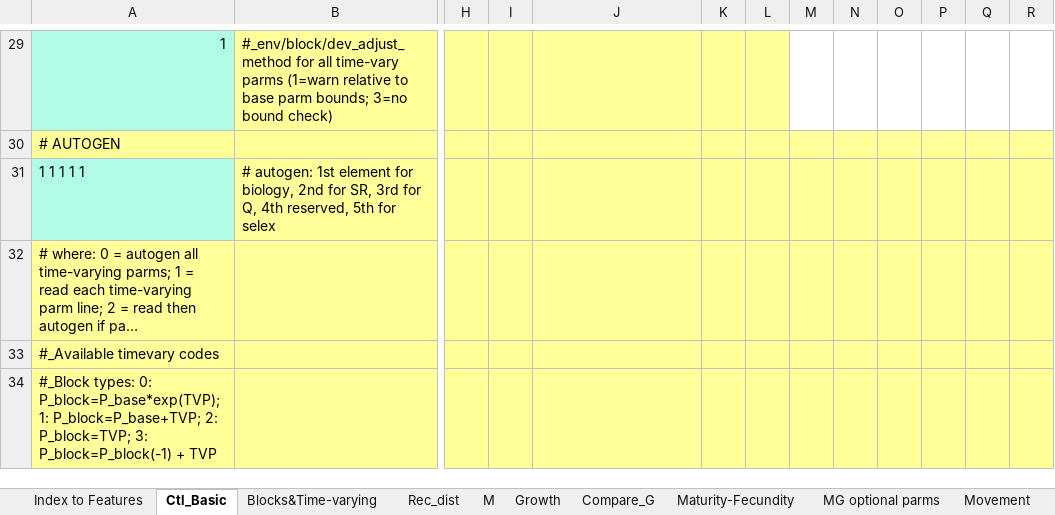
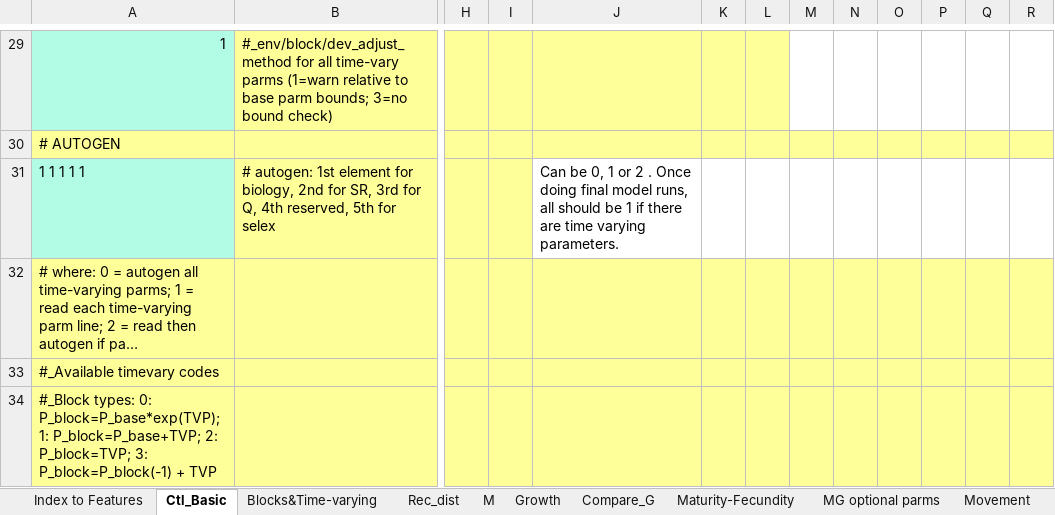
Before and after one commit to nmfs-ost/ss3-doc, an Excel workbook: Helper_Spreadsheets/SS_330_control_helper.xlsx, sheet Ctl_Basic, drawn as a sheet; only a part is shown, gaps mark what is left out; long unchanged cells end in …; values as stored, in another font and other column widths than the file's, no borders; the diff names each change by its address in the sheet, - before the commit and + after, or states it on an @@ line.

```diff
--- a/Helper_Spreadsheets/SS_330_control_helper.xlsx (sheet Ctl_Basic)
+++ b/Helper_Spreadsheets/SS_330_control_helper.xlsx (sheet Ctl_Basic)
-J31: (empty)
+J31: Can be 0, 1 or 2 . Once doing final model runs, all should be 1 if there are time varying parameters.
-J31:R31 fill: #FFFF99
+J31:R31 fill: none
```
Also changed, not shown: sheet Blocks&Time-varying.
